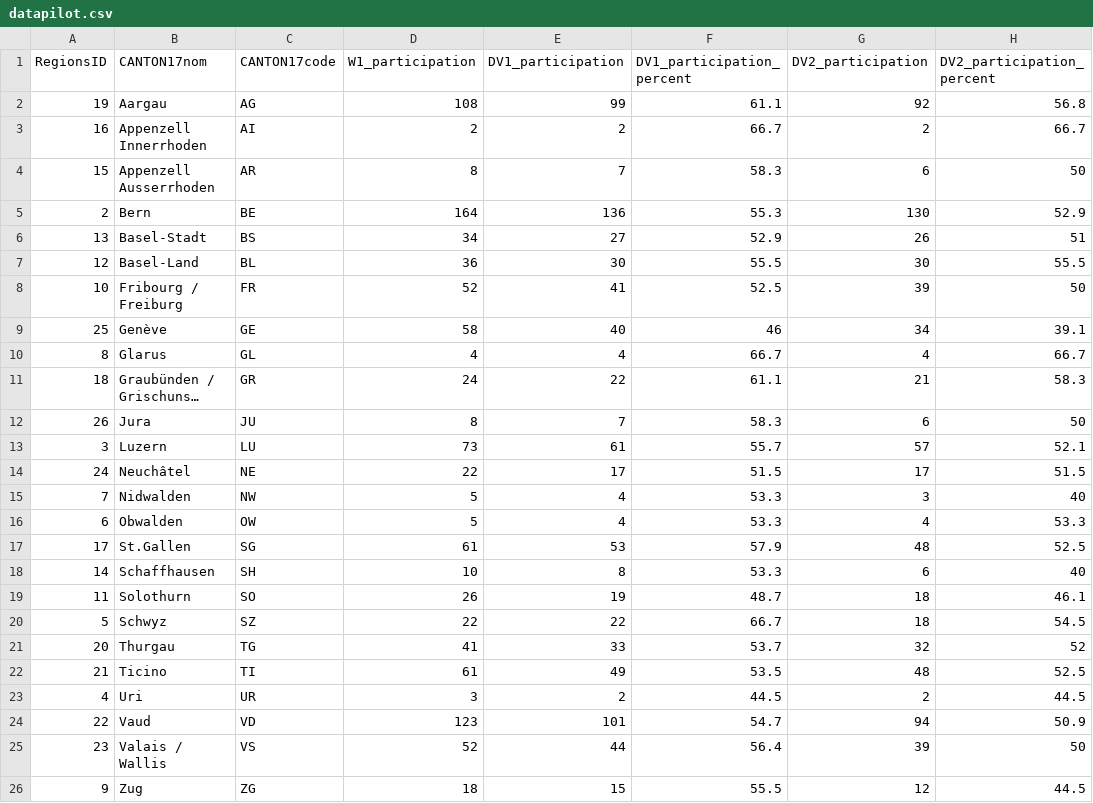
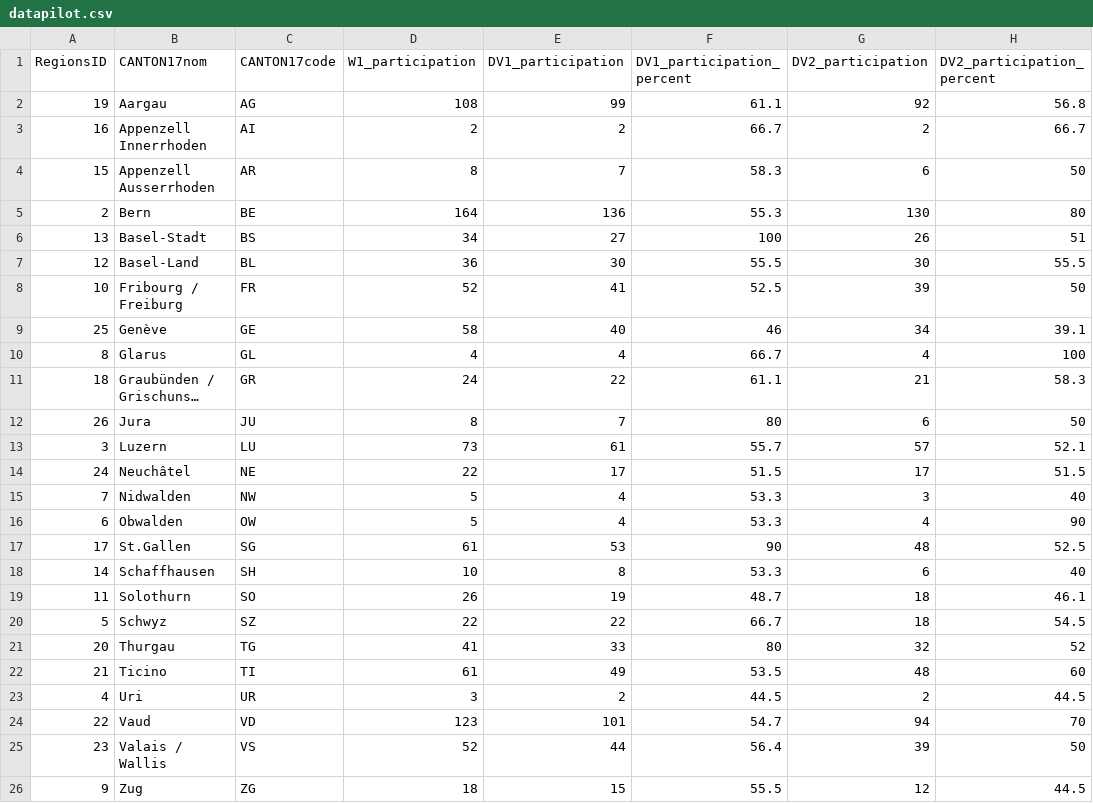
Before and after one commit to openscienceunil/D3, a CSV file: datapilot.csv, drawn as a sheet; only a part is shown; long unchanged cells end in …; the diff names each change by its address in the sheet, - before the commit and + after, or states it on an @@ line.

Commit message:
Update datapilot.csv

```diff
--- a/datapilot.csv
+++ b/datapilot.csv
-H5 (DV2_participation_percent): 52.9
+H5 (DV2_participation_percent): 80
-F6 (DV1_participation_percent): 52.9
+F6 (DV1_participation_percent): 100
-H10 (DV2_participation_percent): 66.7
+H10 (DV2_participation_percent): 100
-F12 (DV1_participation_percent): 58.3
+F12 (DV1_participation_percent): 80
-H16 (DV2_participation_percent): 53.3
+H16 (DV2_participation_percent): 90
-F17 (DV1_participation_percent): 57.9
+F17 (DV1_participation_percent): 90
-F21 (DV1_participation_percent): 53.7
+F21 (DV1_participation_percent): 80
-H22 (DV2_participation_percent): 52.5
+H22 (DV2_participation_percent): 60
-H24 (DV2_participation_percent): 50.9
+H24 (DV2_participation_percent): 70
```
